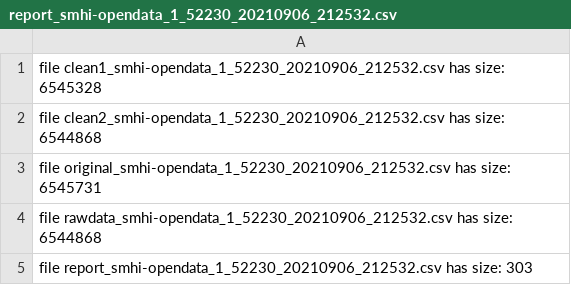
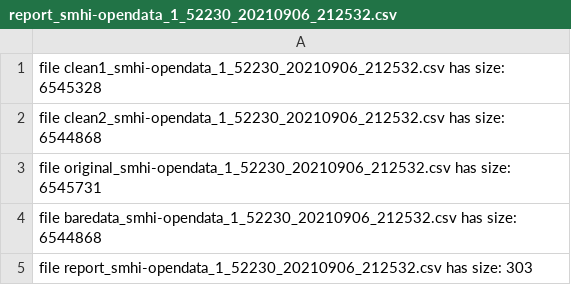
Before and after one commit to floridop/MNXB11-BASH, a CSV file: casestudy/result/report_smhi-opendata_1_52230_20210906_212532.csv, drawn as a sheet.

```diff
--- a/casestudy/result/report_smhi-opendata_1_52230_20210906_212532.csv
+++ b/casestudy/result/report_smhi-opendata_1_52230_20210906_212532.csv
@@ -3,3 +3,3 @@
    file original_smhi-opendata_1_52230_20210906_212532.csv has size: 6545731
-   file rawdata_smhi-opendata_1_52230_20210906_212532.csv has size: 6544868
+   file baredata_smhi-opendata_1_52230_20210906_212532.csv has size: 6544868
    file report_smhi-opendata_1_52230_20210906_212532.csv has size: 303
```
Also changed, not shown: 3 other files.
